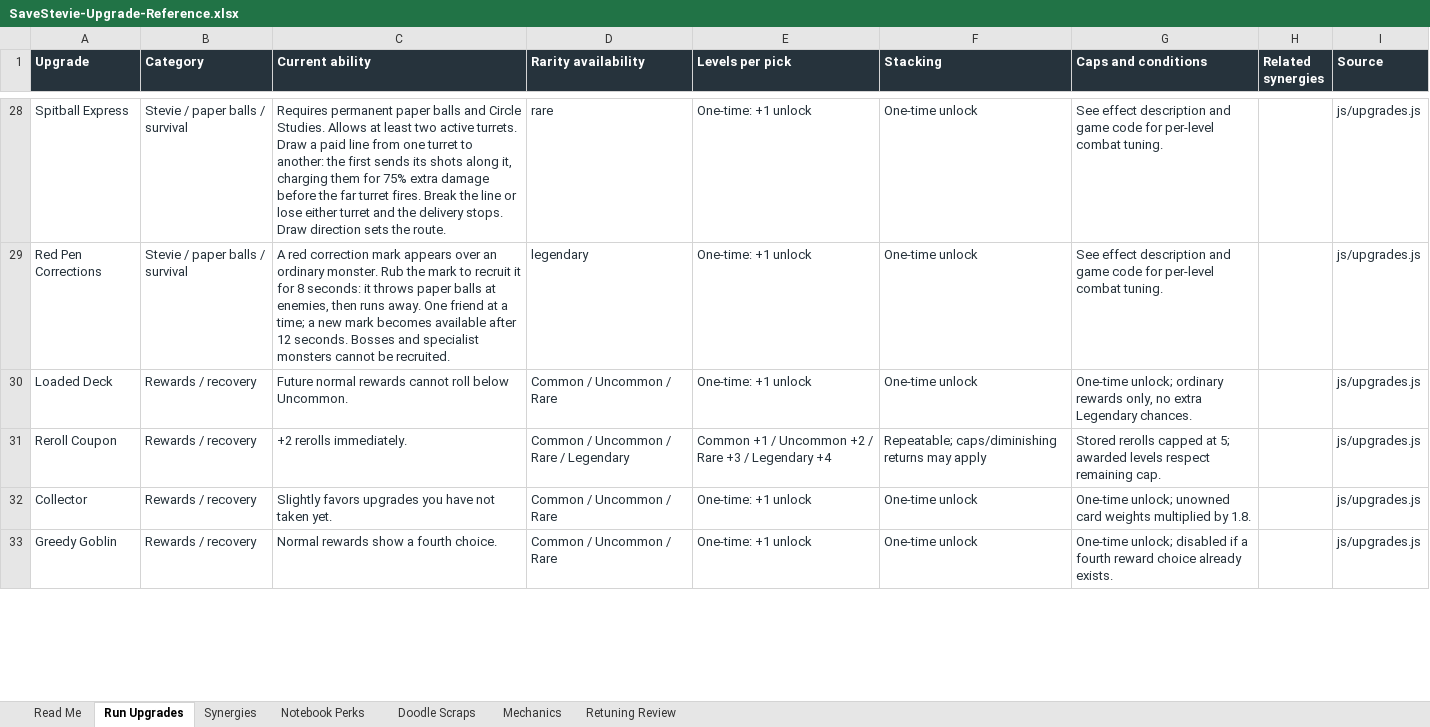
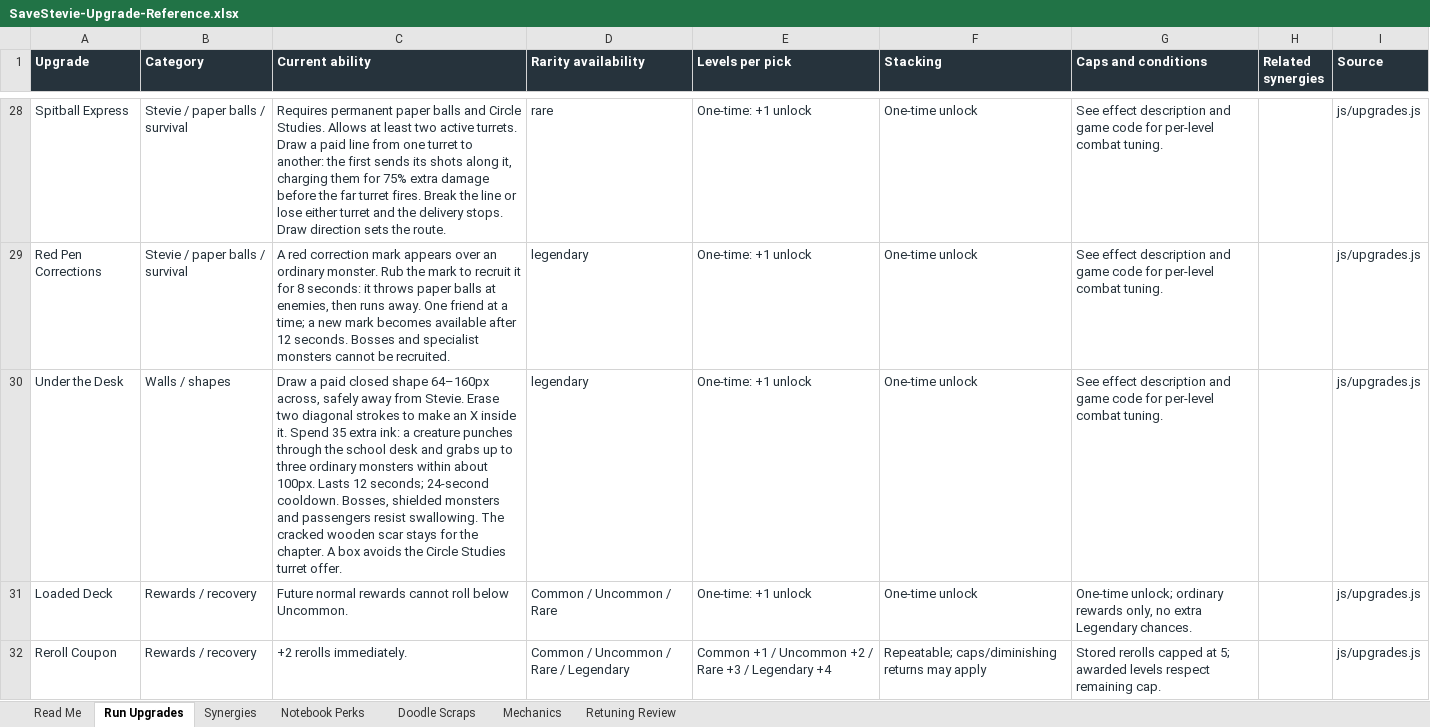
Before and after one commit to ShootyQ/SaveStevie, an Excel workbook: docs/SaveStevie-Upgrade-Reference.xlsx, sheet Run Upgrades, drawn as a sheet; only a part is shown, gaps mark what is left out; the shorter side is filled out with more unchanged rows; values as stored, in another font and other column widths than the file's, no borders; table styles not drawn; the diff names each change by its address in the sheet, - before the commit and + after, or states it on an @@ line.

Commit message:
Add animated Under the Desk summon and complete combined utility update

```diff
--- a/docs/SaveStevie-Upgrade-Reference.xlsx (sheet Run Upgrades)
+++ b/docs/SaveStevie-Upgrade-Reference.xlsx (sheet Run Upgrades)
+row 30: Under the Desk | Walls / shapes | Draw a paid closed shape 64–160px across, safely away from Stevie. Erase two diagonal strokes to make an X inside it. Spend 35 extra ink: a creature punches through the school desk and grabs up to three ordinary monsters within about 100px. Lasts 12 seconds; 24-second cooldown. Bosses, shielded monsters and passengers resist swallowing. The cracked wooden scar stays for the chapter. A box avoids the Circle Studies turret offer. | legendary | One-time: +1 unlock | One-time unlock | See effect description and game code for per-level combat tuning. |  | js/upgrades.js
```
Also changed, not shown: sheet Retuning Review, sheet Read Me, 23 other files.
